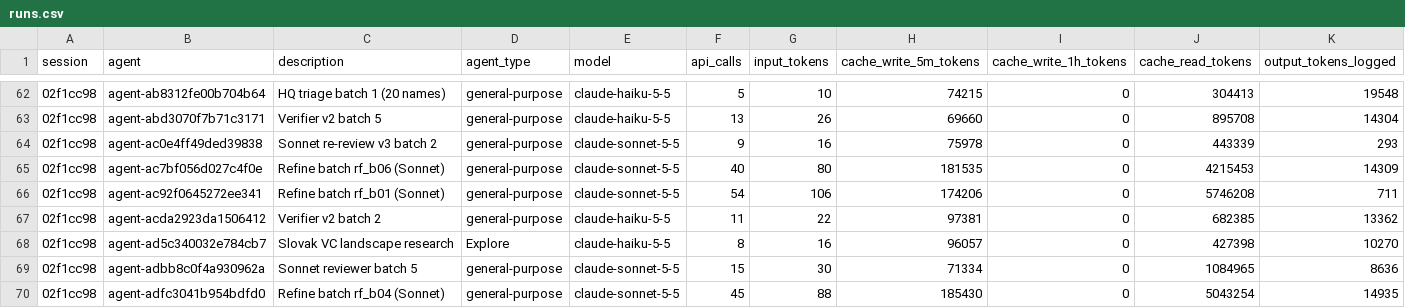
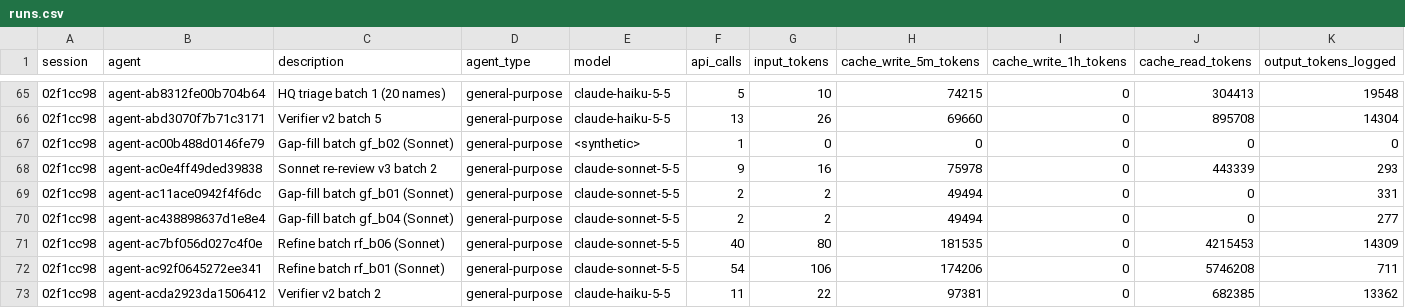
Before and after one commit to Matush77/Clientelo-task-a, a CSV file: data/raw/agents/runs.csv, drawn as a sheet; only a part is shown, gaps mark what is left out; the shorter side is filled out with more unchanged rows; rows hold the shown columns only; the diff covers the shown part only; the diff names each change by its address in the sheet, - before the commit and + after, or states it on an @@ line.

```diff
--- a/data/raw/agents/runs.csv
+++ b/data/raw/agents/runs.csv
+row 67: 02f1cc98 | agent-ac00b488d0146fe79 | Gap-fill batch gf_b02 (Sonnet) | general-purpose | <synthetic> | 1 | 0 | 0 | 0 | 0 | 0
+row 69: 02f1cc98 | agent-ac11ace0942f4f6dc | Gap-fill batch gf_b01 (Sonnet) | general-purpose | claude-sonnet-5-5 | 2 | 2 | 49494 | 0 | 0 | 331
+row 70: 02f1cc98 | agent-ac438898637d1e8e4 | Gap-fill batch gf_b04 (Sonnet) | general-purpose | claude-sonnet-5-5 | 2 | 2 | 49494 | 0 | 0 | 277
```
Also changed, not shown: 5 added rows elsewhere in this file, data/processed/investors_refined.csv, 11 other files.
